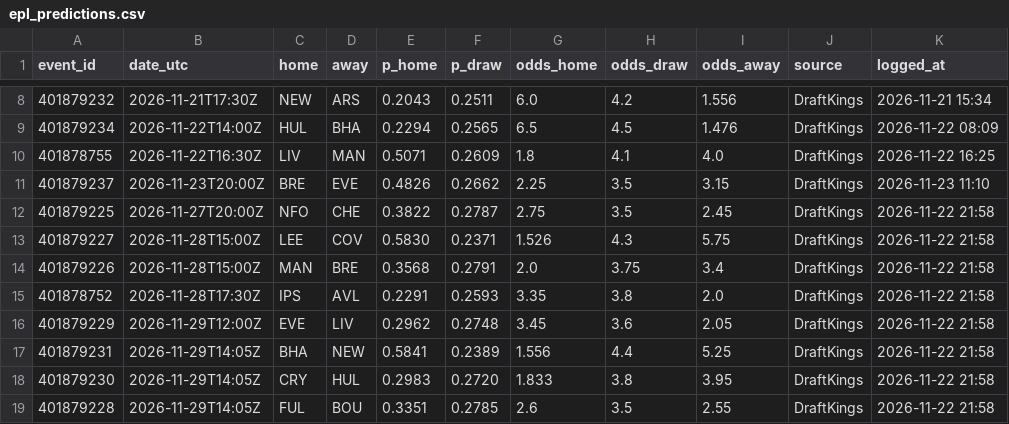
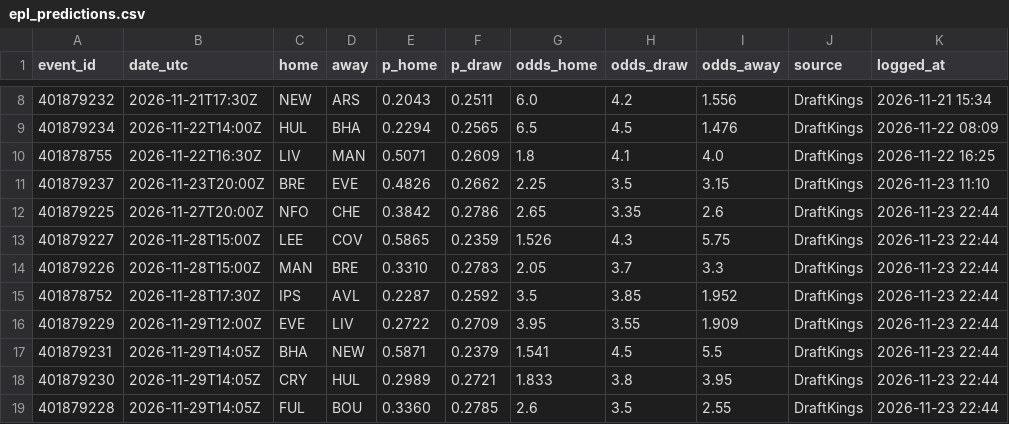
Before and after one commit to neuron12345/sportbayes, a CSV file: data/epl_predictions.csv, drawn as a sheet; only a part is shown, gaps mark what is left out; the diff covers the shown part only.

```diff
--- a/data/epl_predictions.csv
+++ b/data/epl_predictions.csv
@@ -11,9 +11,9 @@ event_id,date_utc,home,away,p_home,p_draw,odds_home,odds_draw,odds_away,source,l
 401879237,2026-11-23T20:00Z,BRE,EVE,0.4826,0.2662,2.25,3.5,3.15,DraftKings,2026-11-23 11:10
-401879225,2026-11-27T20:00Z,NFO,CHE,0.3822,0.2787,2.75,3.5,2.45,DraftKings,2026-11-22 21:58
-401879227,2026-11-28T15:00Z,LEE,COV,0.5830,0.2371,1.526,4.3,5.75,DraftKings,2026-11-22 21:58
-401879226,2026-11-28T15:00Z,MAN,BRE,0.3568,0.2791,2.0,3.75,3.4,DraftKings,2026-11-22 21:58
-401878752,2026-11-28T17:30Z,IPS,AVL,0.2291,0.2593,3.35,3.8,2.0,DraftKings,2026-11-22 21:58
-401879229,2026-11-29T12:00Z,EVE,LIV,0.2962,0.2748,3.45,3.6,2.05,DraftKings,2026-11-22 21:58
-401879231,2026-11-29T14:05Z,BHA,NEW,0.5841,0.2389,1.556,4.4,5.25,DraftKings,2026-11-22 21:58
-401879230,2026-11-29T14:05Z,CRY,HUL,0.2983,0.2720,1.833,3.8,3.95,DraftKings,2026-11-22 21:58
-401879228,2026-11-29T14:05Z,FUL,BOU,0.3351,0.2785,2.6,3.5,2.55,DraftKings,2026-11-22 21:58
+401879225,2026-11-27T20:00Z,NFO,CHE,0.3842,0.2786,2.65,3.35,2.6,DraftKings,2026-11-23 22:44
+401879227,2026-11-28T15:00Z,LEE,COV,0.5865,0.2359,1.526,4.3,5.75,DraftKings,2026-11-23 22:44
+401879226,2026-11-28T15:00Z,MAN,BRE,0.3310,0.2783,2.05,3.7,3.3,DraftKings,2026-11-23 22:44
+401878752,2026-11-28T17:30Z,IPS,AVL,0.2287,0.2592,3.5,3.85,1.952,DraftKings,2026-11-23 22:44
+401879229,2026-11-29T12:00Z,EVE,LIV,0.2722,0.2709,3.95,3.55,1.909,DraftKings,2026-11-23 22:44
+401879231,2026-11-29T14:05Z,BHA,NEW,0.5871,0.2379,1.541,4.5,5.5,DraftKings,2026-11-23 22:44
+401879230,2026-11-29T14:05Z,CRY,HUL,0.2989,0.2721,1.833,3.8,3.95,DraftKings,2026-11-23 22:44
+401879228,2026-11-29T14:05Z,FUL,BOU,0.3360,0.2785,2.6,3.5,2.55,DraftKings,2026-11-23 22:44
```
Also changed, not shown: 102 edited cells elsewhere in this file, data/bundesliga_predictions.csv, data/epl_games.csv, 18 other files.
